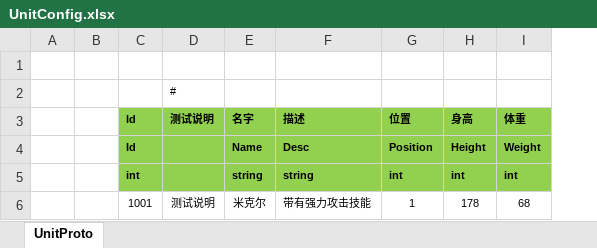
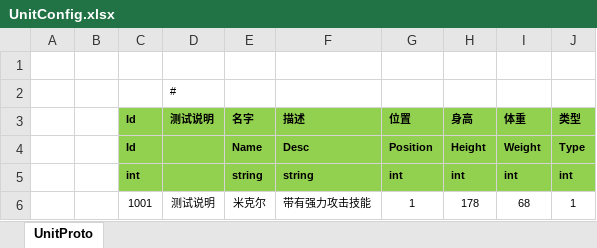
Before and after one commit to AnotherEnd15/NetCodeDemo, an Excel workbook: Excel/UnitConfig.xlsx, sheet UnitProto, drawn as a sheet; values as stored, in another font and other column widths than the file's, no borders; the diff names each change by its address in the sheet, - before the commit and + after, or states it on an @@ line.

```diff
--- a/Excel/UnitConfig.xlsx (sheet UnitProto)
+++ b/Excel/UnitConfig.xlsx (sheet UnitProto)
+column J (类型), rows 4-6: Type | int | 1
```
Also changed, not shown: 29 other files.
